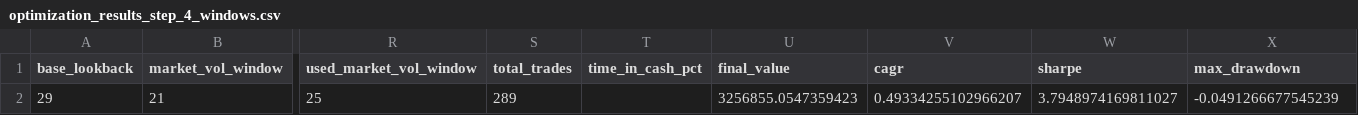
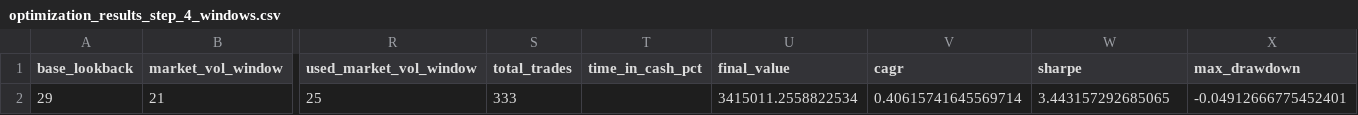
Before and after one commit to ostepann/first_project, a CSV file: data-optimization/optimization_results_step_4_windows.csv, drawn as a sheet; only a part is shown, gaps mark what is left out; the diff names each change by its address in the sheet, - before the commit and + after, or states it on an @@ line.

```diff
--- a/data-optimization/optimization_results_step_4_windows.csv
+++ b/data-optimization/optimization_results_step_4_windows.csv
-S2 (total_trades): 289
+S2 (total_trades): 333
-U2 (final_value): 3256855.0547359423
+U2 (final_value): 3415011.2558822534
-V2 (cagr): 0.49334255102966207
+V2 (cagr): 0.40615741645569714
-W2 (sharpe): 3.7948974169811027
+W2 (sharpe): 3.443157292685065
-X2 (max_drawdown): -0.0491266677545239
+X2 (max_drawdown): -0.04912666775452401
```
Also changed, not shown: 22 other files.
